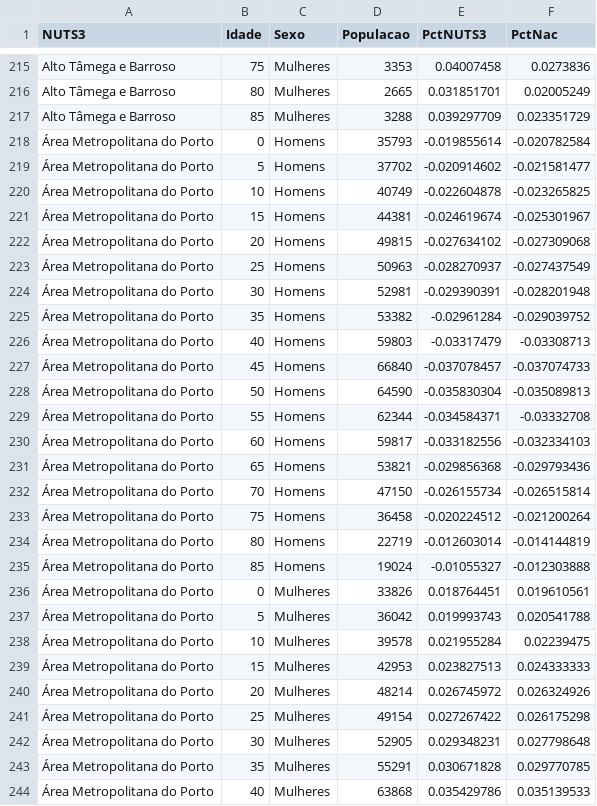
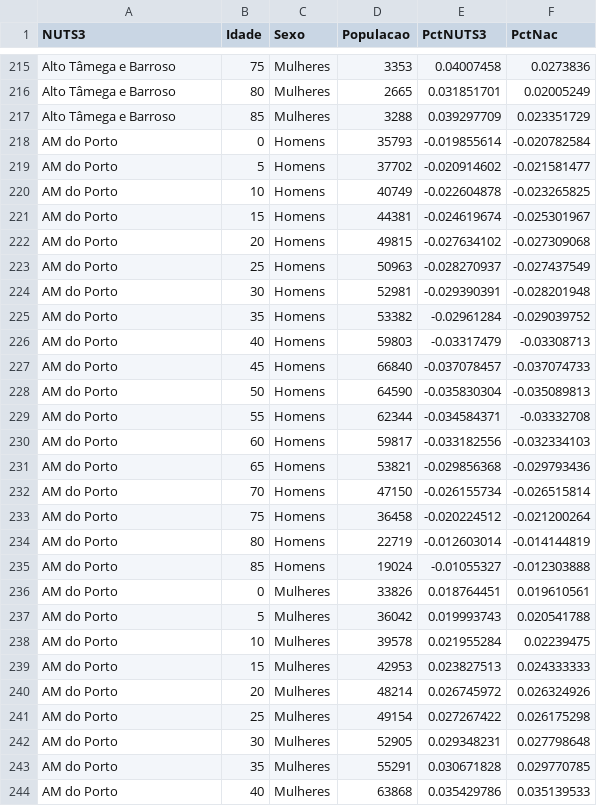
Before and after one commit to wisevis/vega-data, a CSV file: EstruturaEtariaNUTS3Narrow.csv, drawn as a sheet; only a part is shown, gaps mark what is left out; the diff covers the shown part only.

```diff
--- a/EstruturaEtariaNUTS3Narrow.csv
+++ b/EstruturaEtariaNUTS3Narrow.csv
@@ -217,28 +217,28 @@ Alto Tâmega e Barroso,80,Mulheres,2665,0.031851701,0.02005249
 Alto Tâmega e Barroso,85,Mulheres,3288,0.039297709,0.023351729
-Área Metropolitana do Porto,0,Homens,35793,-0.019855614,-0.020782584
-Área Metropolitana do Porto,5,Homens,37702,-0.020914602,-0.021581477
-Área Metropolitana do Porto,10,Homens,40749,-0.022604878,-0.023265825
-Área Metropolitana do Porto,15,Homens,44381,-0.024619674,-0.025301967
-Área Metropolitana do Porto,20,Homens,49815,-0.027634102,-0.027309068
-Área Metropolitana do Porto,25,Homens,50963,-0.028270937,-0.027437549
-Área Metropolitana do Porto,30,Homens,52981,-0.029390391,-0.028201948
-Área Metropolitana do Porto,35,Homens,53382,-0.02961284,-0.029039752
-Área Metropolitana do Porto,40,Homens,59803,-0.03317479,-0.03308713
-Área Metropolitana do Porto,45,Homens,66840,-0.037078457,-0.037074733
-Área Metropolitana do Porto,50,Homens,64590,-0.035830304,-0.035089813
-Área Metropolitana do Porto,55,Homens,62344,-0.034584371,-0.03332708
-Área Metropolitana do Porto,60,Homens,59817,-0.033182556,-0.032334103
-Área Metropolitana do Porto,65,Homens,53821,-0.029856368,-0.029793436
-Área Metropolitana do Porto,70,Homens,47150,-0.026155734,-0.026515814
-Área Metropolitana do Porto,75,Homens,36458,-0.020224512,-0.021200264
-Área Metropolitana do Porto,80,Homens,22719,-0.012603014,-0.014144819
-Área Metropolitana do Porto,85,Homens,19024,-0.01055327,-0.012303888
-Área Metropolitana do Porto,0,Mulheres,33826,0.018764451,0.019610561
-Área Metropolitana do Porto,5,Mulheres,36042,0.019993743,0.020541788
-Área Metropolitana do Porto,10,Mulheres,39578,0.021955284,0.02239475
-Área Metropolitana do Porto,15,Mulheres,42953,0.023827513,0.024333333
-Área Metropolitana do Porto,20,Mulheres,48214,0.026745972,0.026324926
-Área Metropolitana do Porto,25,Mulheres,49154,0.027267422,0.026175298
-Área Metropolitana do Porto,30,Mulheres,52905,0.029348231,0.027798648
-Área Metropolitana do Porto,35,Mulheres,55291,0.030671828,0.029770785
-Área Metropolitana do Porto,40,Mulheres,63868,0.035429786,0.035139533
+AM do Porto,0,Homens,35793,-0.019855614,-0.020782584
+AM do Porto,5,Homens,37702,-0.020914602,-0.021581477
+AM do Porto,10,Homens,40749,-0.022604878,-0.023265825
+AM do Porto,15,Homens,44381,-0.024619674,-0.025301967
+AM do Porto,20,Homens,49815,-0.027634102,-0.027309068
+AM do Porto,25,Homens,50963,-0.028270937,-0.027437549
+AM do Porto,30,Homens,52981,-0.029390391,-0.028201948
+AM do Porto,35,Homens,53382,-0.02961284,-0.029039752
+AM do Porto,40,Homens,59803,-0.03317479,-0.03308713
+AM do Porto,45,Homens,66840,-0.037078457,-0.037074733
+AM do Porto,50,Homens,64590,-0.035830304,-0.035089813
+AM do Porto,55,Homens,62344,-0.034584371,-0.03332708
+AM do Porto,60,Homens,59817,-0.033182556,-0.032334103
+AM do Porto,65,Homens,53821,-0.029856368,-0.029793436
+AM do Porto,70,Homens,47150,-0.026155734,-0.026515814
+AM do Porto,75,Homens,36458,-0.020224512,-0.021200264
+AM do Porto,80,Homens,22719,-0.012603014,-0.014144819
+AM do Porto,85,Homens,19024,-0.01055327,-0.012303888
+AM do Porto,0,Mulheres,33826,0.018764451,0.019610561
+AM do Porto,5,Mulheres,36042,0.019993743,0.020541788
+AM do Porto,10,Mulheres,39578,0.021955284,0.02239475
+AM do Porto,15,Mulheres,42953,0.023827513,0.024333333
+AM do Porto,20,Mulheres,48214,0.026745972,0.026324926
+AM do Porto,25,Mulheres,49154,0.027267422,0.026175298
+AM do Porto,30,Mulheres,52905,0.029348231,0.027798648
+AM do Porto,35,Mulheres,55291,0.030671828,0.029770785
+AM do Porto,40,Mulheres,63868,0.035429786,0.035139533
```
Also changed, not shown: 117 edited cells elsewhere in this file.
